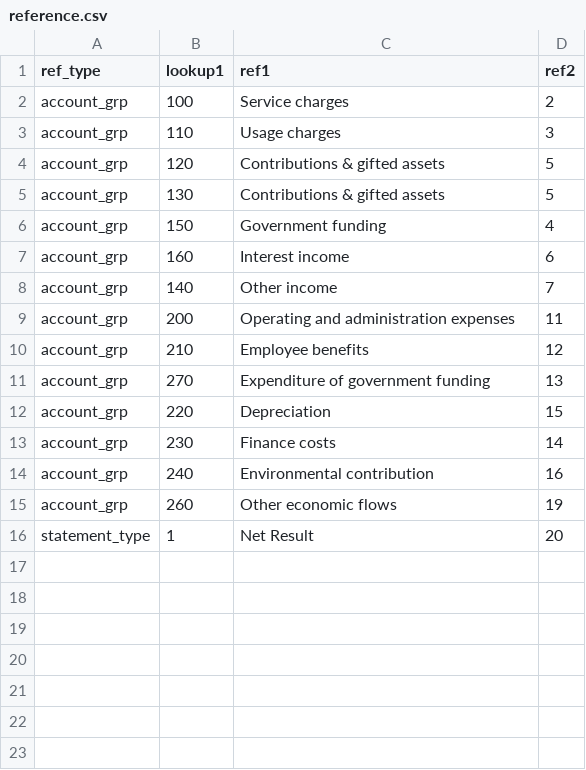
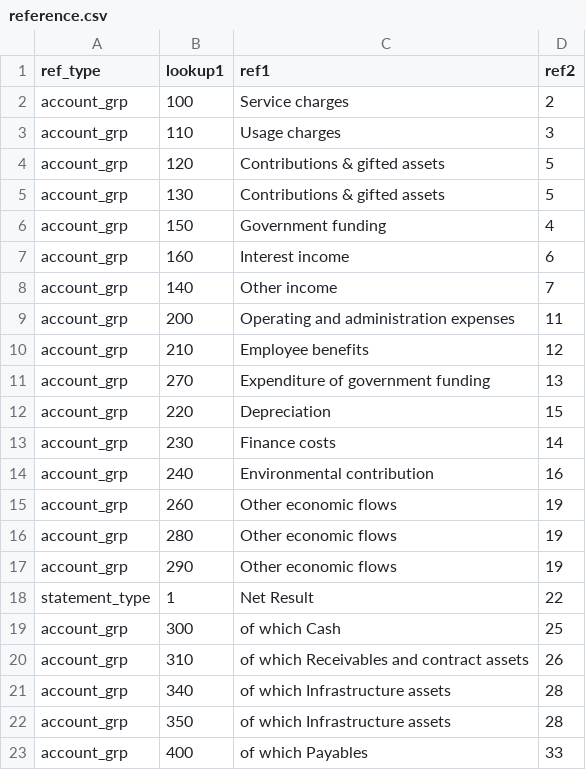
Before and after one commit to Brent-Morrison/Building-Block, a CSV file: data/reference.csv, drawn as a sheet.

Commit message:
Update reference.csv

```diff
--- a/data/reference.csv
+++ b/data/reference.csv
@@ -15,2 +15,9 @@ account_grp,240,Environmental contribution,16
 account_grp,260,Other economic flows,19
-statement_type,1,Net Result,20
+account_grp,280,Other economic flows,19
+account_grp,290,Other economic flows,19
+statement_type,1,Net Result,22
+account_grp,300,of which Cash,25
+account_grp,310,of which Receivables and contract assets,26
+account_grp,340,of which Infrastructure assets,28
+account_grp,350,of which Infrastructure assets,28
+account_grp,400,of which Payables,33
```
